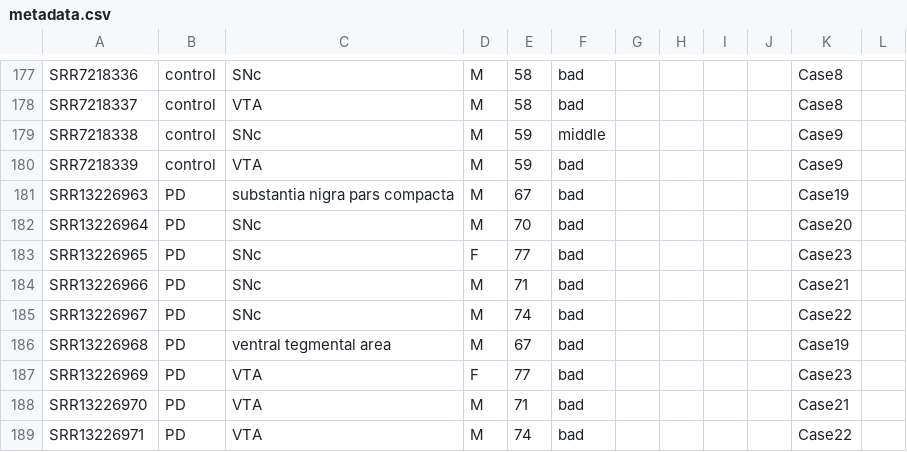
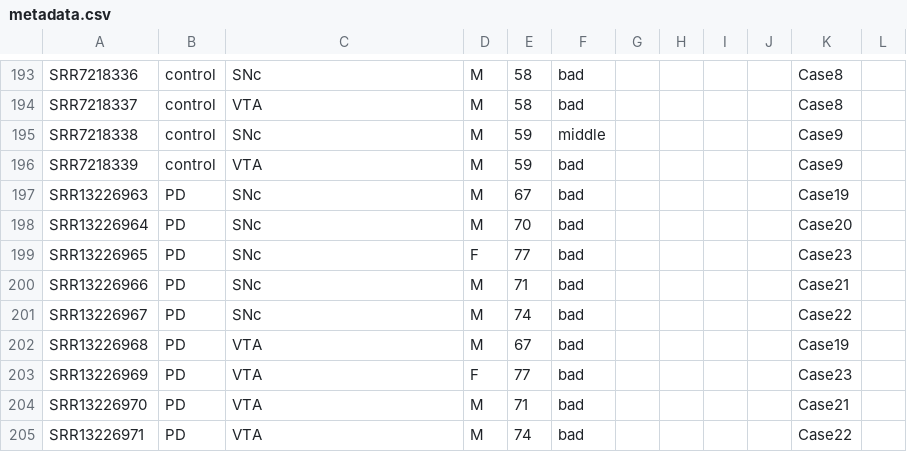
Before and after one commit to anna-kapitonova/RNA_seq_synucleinopathies_NO, a CSV file: data/metadata.csv, drawn as a sheet; only a part is shown, gaps mark what is left out; the diff covers the shown part only.

```diff
--- a/data/metadata.csv
+++ b/data/metadata.csv
@@ -180,3 +196,3 @@ SRR7218338;control;SNc;M;59;middle;;;;;Case9;
 SRR7218339;control;VTA;M;59;bad;;;;;Case9;
-SRR13226963;PD;substantia nigra pars compacta;M;67;bad;;;;;Case19;
+SRR13226963;PD;SNc;M;67;bad;;;;;Case19;
 SRR13226964;PD;SNc;M;70;bad;;;;;Case20;
@@ -185,3 +201,3 @@ SRR13226966;PD;SNc;M;71;bad;;;;;Case21;
 SRR13226967;PD;SNc;M;74;bad;;;;;Case22;
-SRR13226968;PD;ventral tegmental area;M;67;bad;;;;;Case19;
+SRR13226968;PD;VTA;M;67;bad;;;;;Case19;
 SRR13226969;PD;VTA;F;77;bad;;;;;Case23;
```
Also changed, not shown: 16 added rows and 39 edited cells elsewhere in this file.
